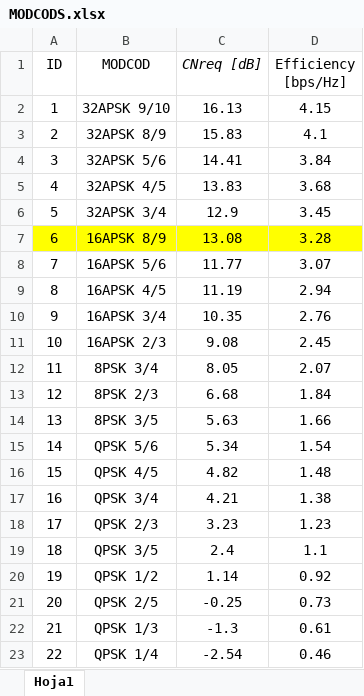
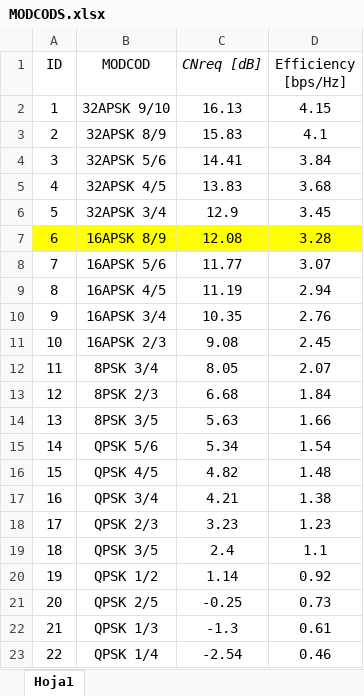
Before and after one commit to diegoomataix/Communications-with-an-EO_Satellite-in-SSO, an Excel workbook: Scripts & Data/MODCODS.xlsx, sheet Hoja1, drawn as a sheet; values as stored, in another font and other column widths than the file's, no borders; the diff names each change by its address in the sheet, - before the commit and + after, or states it on an @@ line.

```diff
--- a/Scripts & Data/MODCODS.xlsx (sheet Hoja1)
+++ b/Scripts & Data/MODCODS.xlsx (sheet Hoja1)
-C7 (CNreq [dB]): 13.08
+C7 (CNreq [dB]): 12.08
```
Also changed, not shown: 1 other file.
